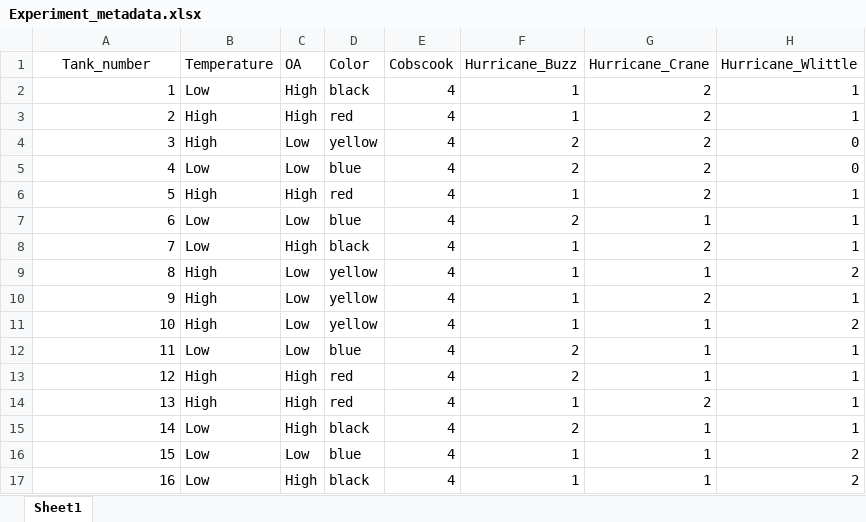
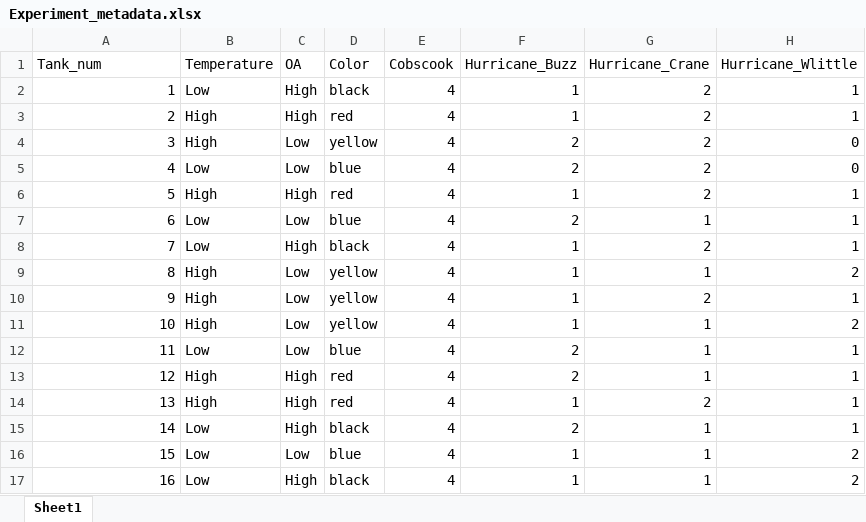
Before and after one commit to SamGurr/Pmagellanicus_omics, an Excel workbook: RAnalysis/Data/Experiment_metadata/Experiment_metadata.xlsx, sheet Sheet1, drawn as a sheet; values as stored, in another font and other column widths than the file's, no borders; the diff names each change by its address in the sheet, - before the commit and + after, or states it on an @@ line.

```diff
--- a/RAnalysis/Data/Experiment_metadata/Experiment_metadata.xlsx (sheet Sheet1)
+++ b/RAnalysis/Data/Experiment_metadata/Experiment_metadata.xlsx (sheet Sheet1)
-A1: Tank_number
+A1: Tank_num
-A1 alignment: center
+A1 alignment: left
```
Also changed, not shown: RAnalysis/Data/Seawater_chemistry/Seawater_samples.xlsx, RAnalysis/Data/Sequencing_metadata/ATACseq_samples.xlsx, 18 other files.
